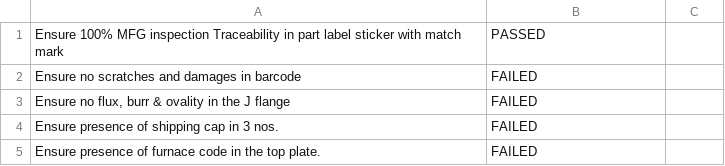
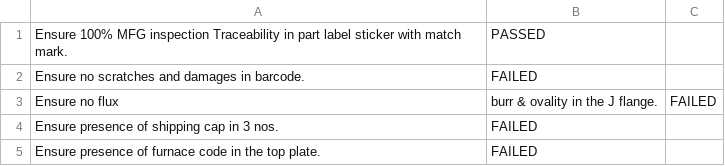
Before and after one commit to pranavk21/csvStorage, a CSV file: inspections/file.csv, drawn as a sheet.

Commit message:
Update file.csv

```diff
--- a/inspections/file.csv
+++ b/inspections/file.csv
@@ -1,4 +1,4 @@
-Ensure 100% MFG inspection Traceability in part label sticker with match mark ,PASSED
-Ensure no scratches and damages in barcode  ,FAILED
-"Ensure no flux, burr & ovality in the J flange",FAILED
+Ensure 100% MFG inspection Traceability in part label sticker with match mark. ,PASSED
+Ensure no scratches and damages in barcode.  ,FAILED
+Ensure no flux, burr & ovality in the J flange.,FAILED
 Ensure presence of shipping cap in 3 nos.,FAILED
```
